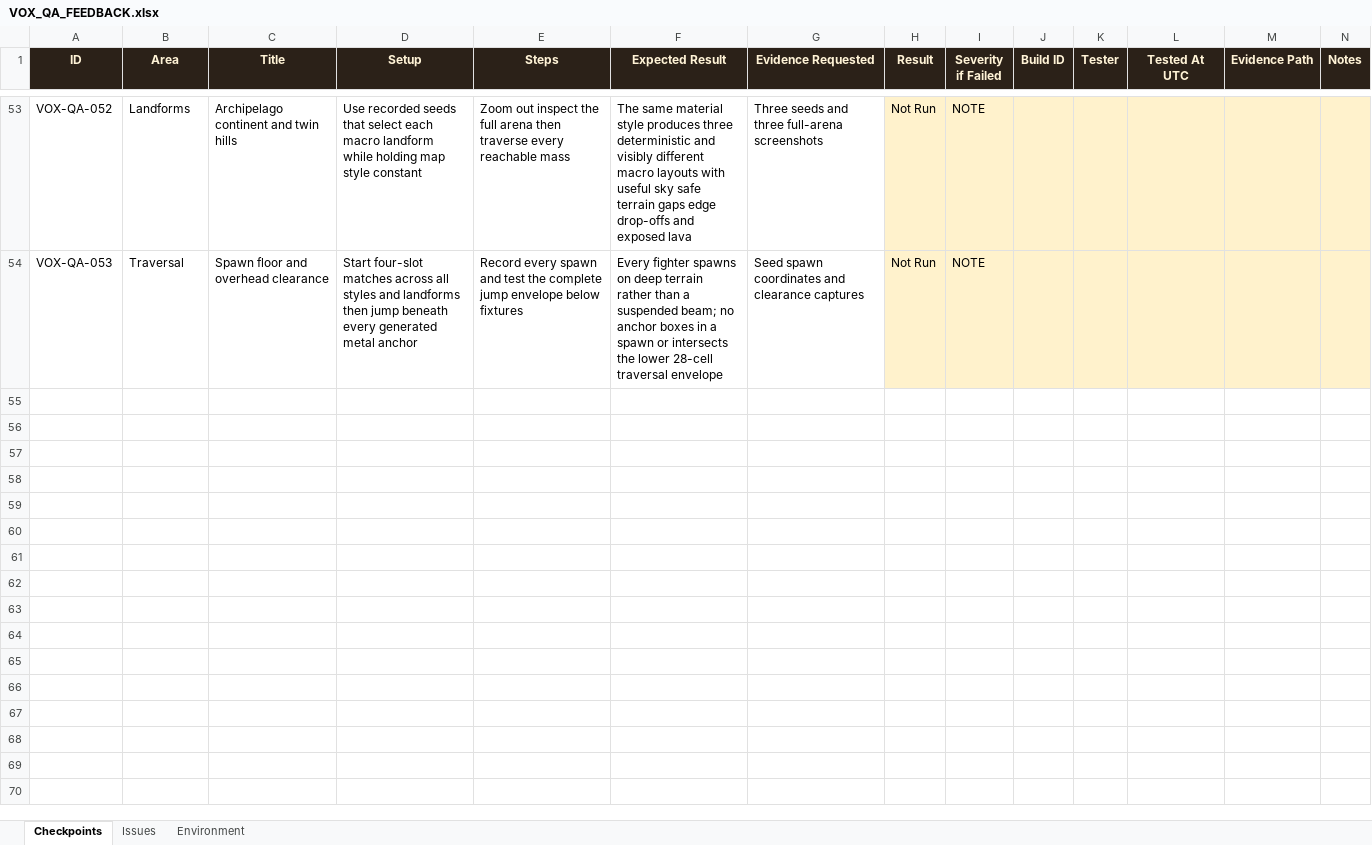
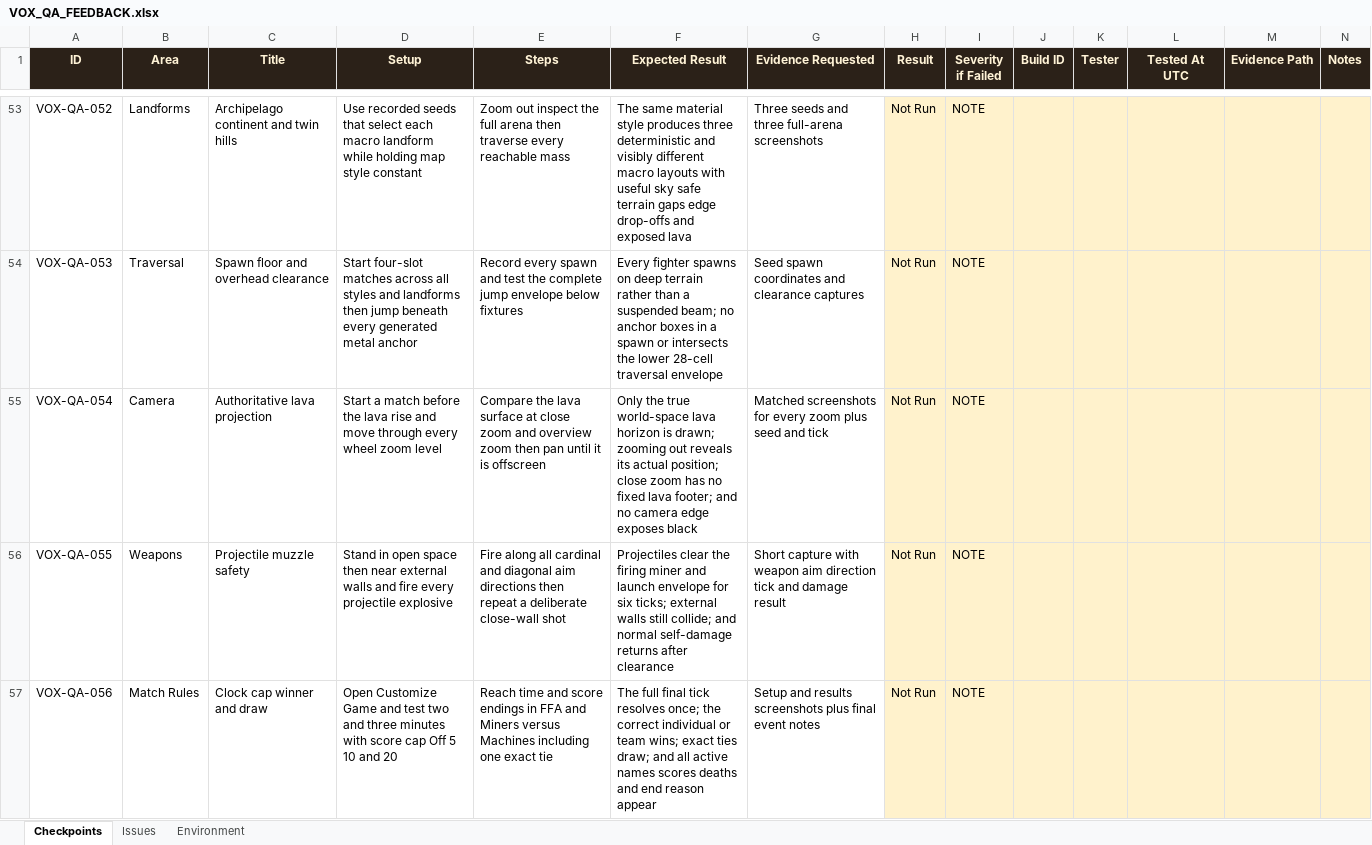
Before and after one commit to claire-moon/vox, an Excel workbook: qa/VOX_QA_FEEDBACK.xlsx, sheet Checkpoints, drawn as a sheet; only a part is shown, gaps mark what is left out; values as stored, in another font and other column widths than the file's, no borders; conditional formats not drawn; the diff covers the shown part only; the diff names each change by its address in the sheet, - before the commit and + after, or states it on an @@ line.

```diff
--- a/qa/VOX_QA_FEEDBACK.xlsx (sheet Checkpoints)
+++ b/qa/VOX_QA_FEEDBACK.xlsx (sheet Checkpoints)
+row 55: VOX-QA-054 | Camera | Authoritative lava projection | Start a match before the lava rise and move through every wheel zoom level | Compare the lava surface at close zoom and overview zoom then pan until it is offscreen | Only the true world-space lava horizon is drawn; zooming out reveals its actual position; close zoom has no fixed lava footer; and no camera edge exposes black | Matched screenshots for every zoom plus seed and tick | Not Run | NOTE
+row 56: VOX-QA-055 | Weapons | Projectile muzzle safety | Stand in open space then near external walls and fire every projectile explosive | Fire along all cardinal and diagonal aim directions then repeat a deliberate close-wall shot | Projectiles clear the firing miner and launch envelope for six ticks; external walls still collide; and normal self-damage returns after clearance | Short capture with weapon aim direction tick and damage result | Not Run | NOTE
+row 57: VOX-QA-056 | Match Rules | Clock cap winner and draw | Open Customize Game and test two and three minutes with score cap Off 5 10 and 20 | Reach time and score endings in FFA and Miners versus Machines including one exact tie | The full final tick resolves once; the correct individual or team wins; exact ties draw; and all active names scores deaths and end reason appear | Setup and results screenshots plus final event notes | Not Run | NOTE
```
Also changed, not shown: 9 added rows elsewhere in this sheet, 30 other files.
